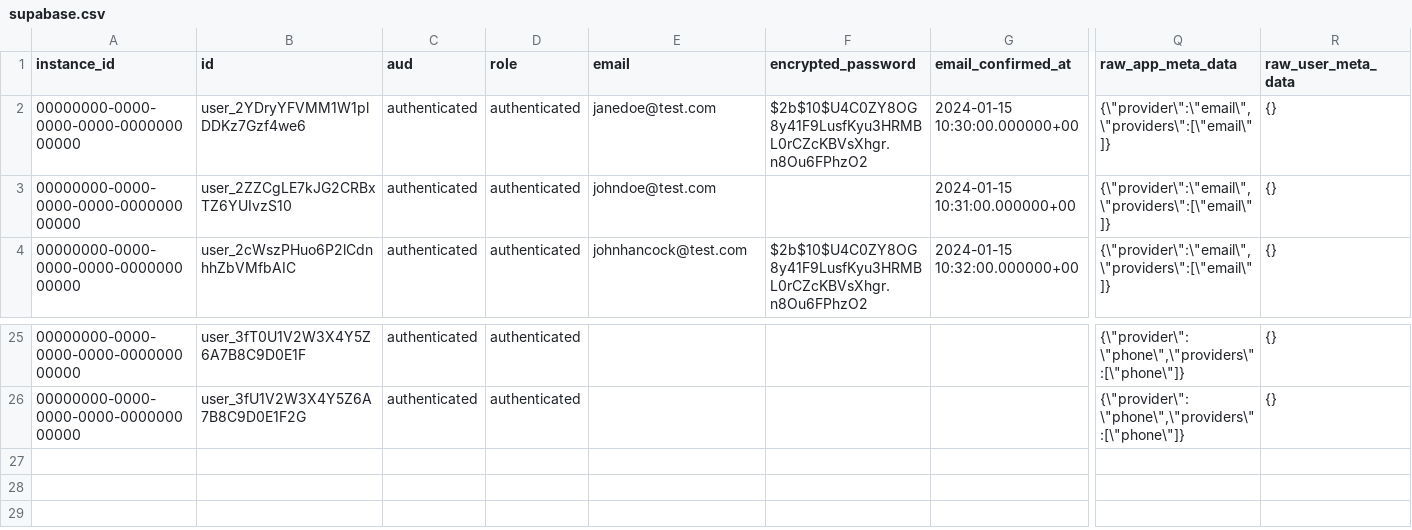
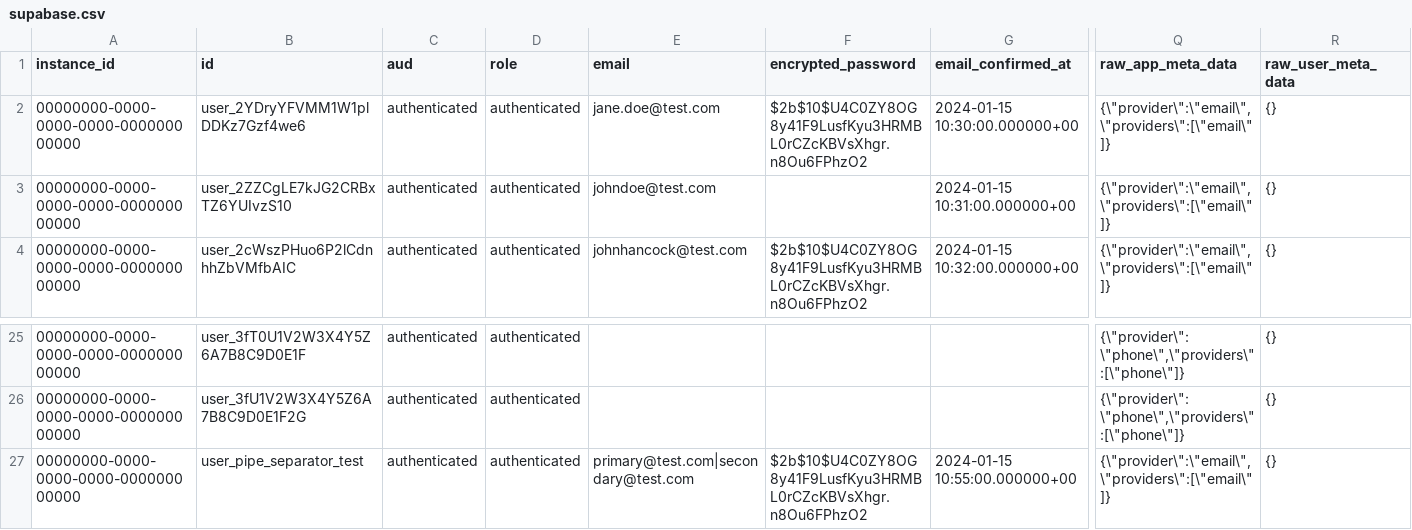
Before and after one commit to clerk/migration-tool, a CSV file: samples/supabase.csv, drawn as a sheet; only a part is shown, gaps mark what is left out; rows hold the shown columns only; the diff names each change by its address in the sheet, - before the commit and + after, or states it on an @@ line.

```diff
--- a/samples/supabase.csv
+++ b/samples/supabase.csv
-E2 (email): janedoe@test.com
+E2 (email): jane.doe@test.com
+row 27: 00000000-0000-0000-0000-000000000000 | user_pipe_separator_test | authenticated | authenticated | primary@test.com|secondary@test.com | $2b$10$U4C0ZY8OG8y41F9LusfKyu3HRMBL0rCZcKBVsXhgr.n8Ou6FPhzO2 | 2024-01-15 10:55:00.000000+00 | {\"provider\":\"email\",\"providers\":[\"email\"]} | {}
```
Also changed, not shown: samples/clerk.csv, 6 other files.
